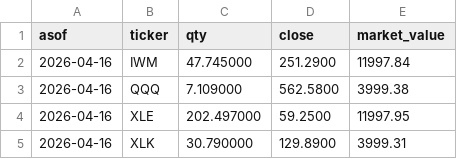
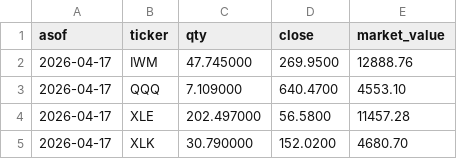
Before and after one commit to michaelmu/investment-research, a CSV file: paper/positions.csv, drawn as a sheet.

Commit message:
Add cleaned performance reporting and position P&L

```diff
--- a/paper/positions.csv
+++ b/paper/positions.csv
@@ -1,5 +1,5 @@
 asof,ticker,qty,close,market_value
-2026-04-16,IWM,47.745000,251.2900,11997.84
-2026-04-16,QQQ,7.109000,562.5800,3999.38
-2026-04-16,XLE,202.497000,59.2500,11997.95
-2026-04-16,XLK,30.790000,129.8900,3999.31
+2026-04-17,IWM,47.745000,269.9500,12888.76
+2026-04-17,QQQ,7.109000,640.4700,4553.10
+2026-04-17,XLE,202.497000,56.5800,11457.28
+2026-04-17,XLK,30.790000,152.0200,4680.70
```
Also changed, not shown: 6 other files.
